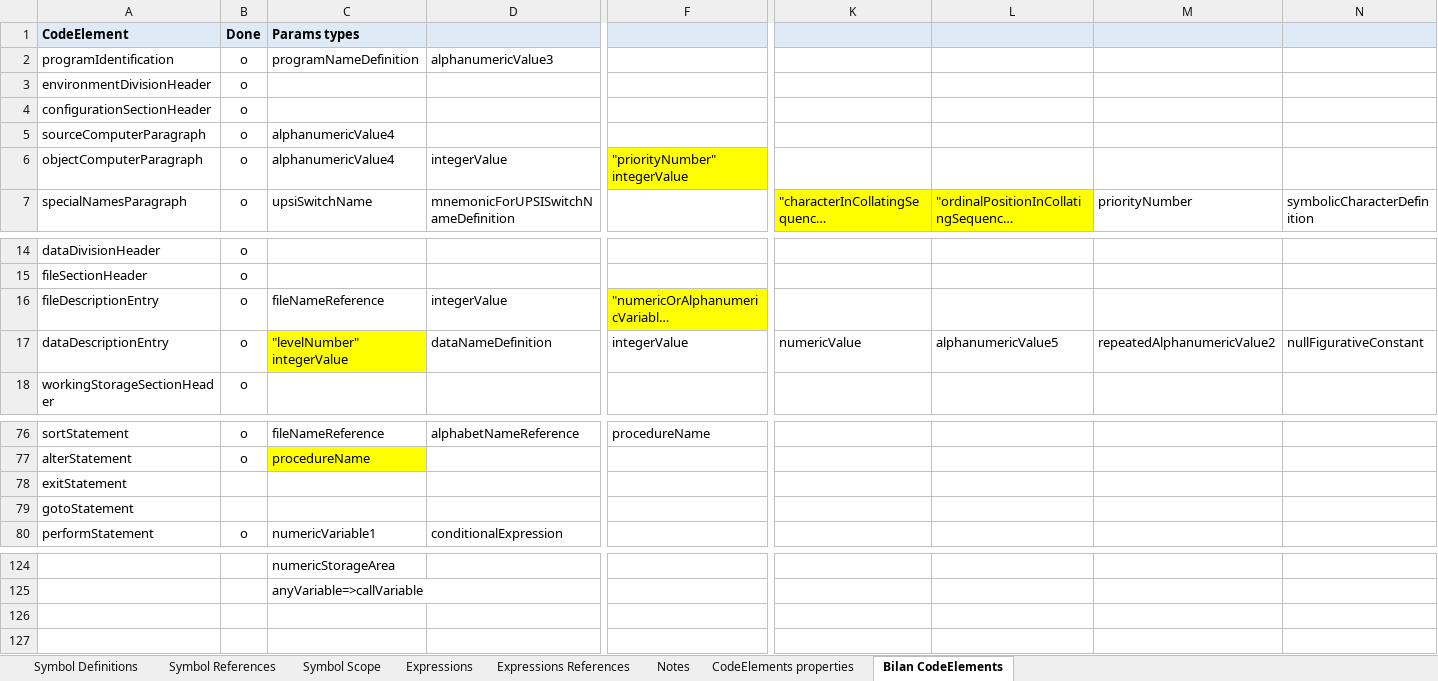
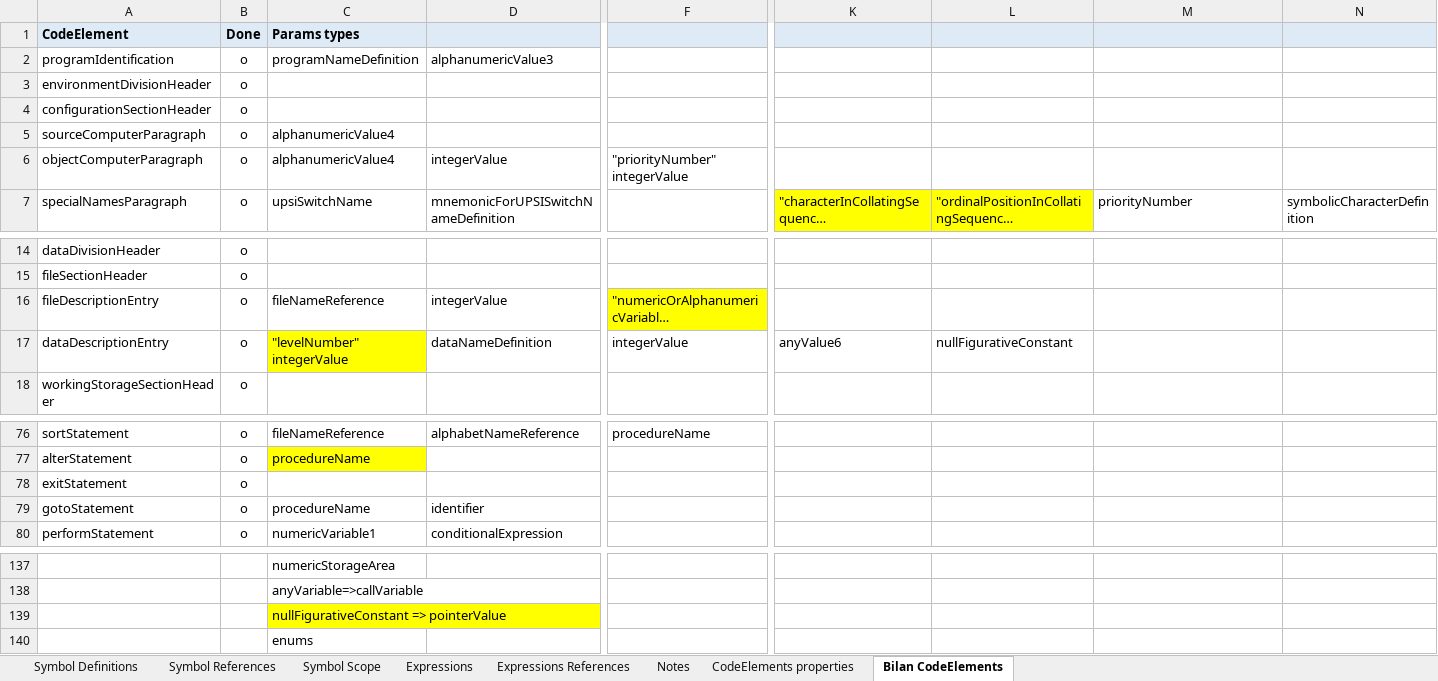
Before and after one commit to TypeCobolTeam/TypeCobol, an Excel workbook: TypeCobol/Documentation/Studies/Symbols and User defined words.xlsx, sheet Bilan CodeElements, drawn as a sheet; only a part is shown, gaps mark what is left out; long unchanged cells end in …; values as stored, in another font and other column widths than the file's, no borders; rows hold the shown columns only; the diff covers the shown part only; the diff names each change by its address in the sheet, - before the commit and + after, or states it on an @@ line.

```diff
--- a/TypeCobol/Documentation/Studies/Symbols and User defined words.xlsx (sheet Bilan CodeElements)
+++ b/TypeCobol/Documentation/Studies/Symbols and User defined words.xlsx (sheet Bilan CodeElements)
-F6 fill: #FFFF00
+F6 fill: none
-K17: numericValue
+K17: anyValue6
-L17: alphanumericValue5
+L17: nullFigurativeConstant
-M17: repeatedAlphanumericValue2
+M17: (empty)
-N17: nullFigurativeConstant
+N17: (empty)
-B78:B79 (Done): (empty)
+B78:B79 (Done): o
-C79 (Params types): (empty)
+C79 (Params types): procedureName
-D79: (empty)
+D79: identifier
+row 139:  |  | nullFigurativeConstant => pointerValue
+row 140:  |  | enums
```
Also changed, not shown: 14 added rows, 1 removed row, 57 edited cells and cell formats elsewhere in this sheet, 4 other files.
